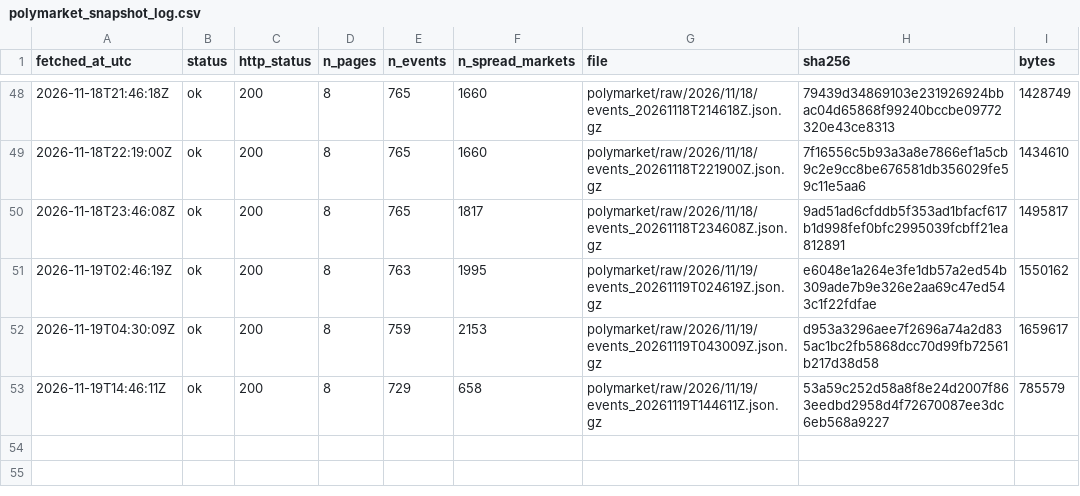
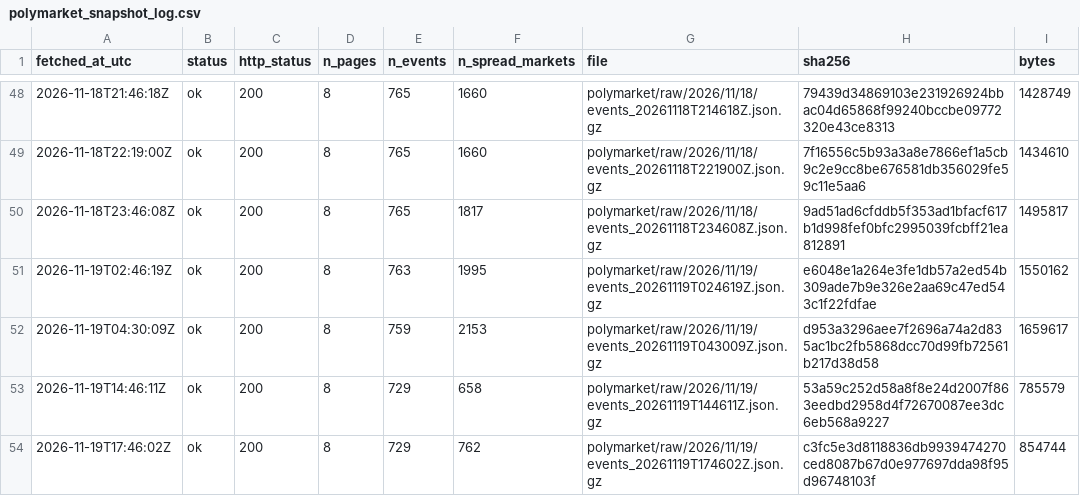
Before and after one commit to ohektner/shac-sb-index, a CSV file: data/status/polymarket_snapshot_log.csv, drawn as a sheet; only a part is shown, gaps mark what is left out.

```diff
--- a/data/status/polymarket_snapshot_log.csv
+++ b/data/status/polymarket_snapshot_log.csv
@@ -53 +53,2 @@ fetched_at_utc,status,http_status,n_pages,n_events,n_spread_markets,file,sha256,
 2026-11-19T14:46:11Z,ok,200,8,729,658,polymarket/raw/2026/11/19/events_20261119T144611Z.json.gz,53a59c252d58a8f8e24d2007f863eedbd2958d4f72670087ee3dc6eb568a9227,785579
+2026-11-19T17:46:02Z,ok,200,8,729,762,polymarket/raw/2026/11/19/events_20261119T174602Z.json.gz,c3fc5e3d8118836db9939474270ced8087b67d0e977697dda98f95d96748103f,854744
```
